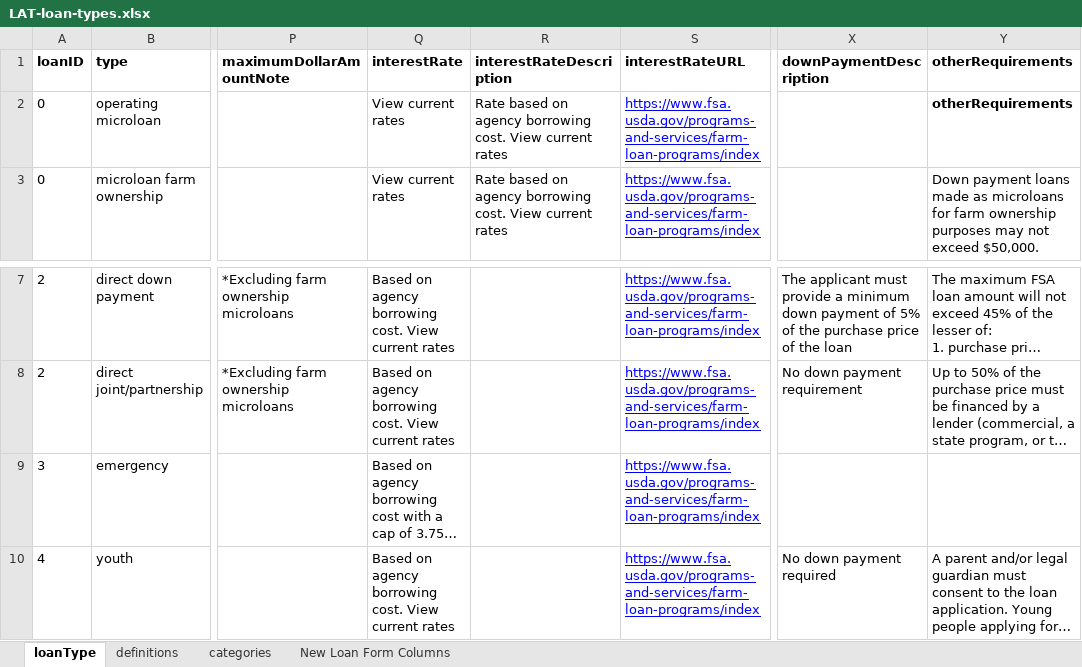
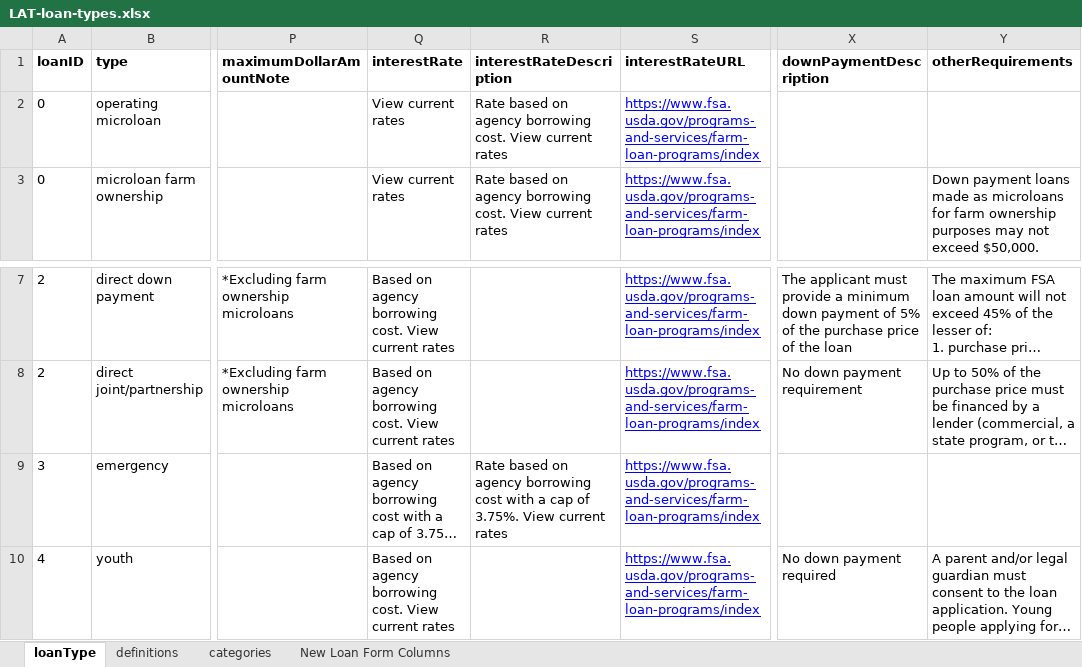
Before and after one commit to 18F/usda-loan-assitant-walkthrough, an Excel workbook: make_loan_info_json/LAT-loan-types.xlsx, sheet loanType, drawn as a sheet; only a part is shown, gaps mark what is left out; long unchanged cells end in …; values as stored, in another font and other column widths than the file's, no borders; charts and pictures not drawn; the diff names each change by its address in the sheet, - before the commit and + after, or states it on an @@ line.

```diff
--- a/make_loan_info_json/LAT-loan-types.xlsx (sheet loanType)
+++ b/make_loan_info_json/LAT-loan-types.xlsx (sheet loanType)
-Y2 (otherRequirements): otherRequirements
+Y2 (otherRequirements): (empty)
-R9 (interestRateDescription): (empty)
+R9 (interestRateDescription): Rate based on agency borrowing cost with a cap of 3.75%. View current rates
```
Also changed, not shown: sheet categories, 3 other files.
